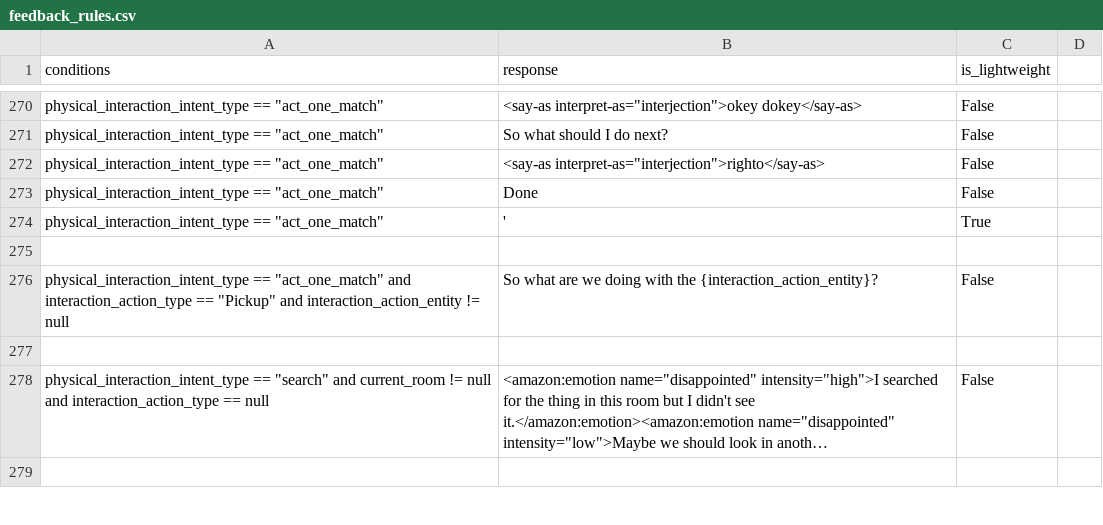
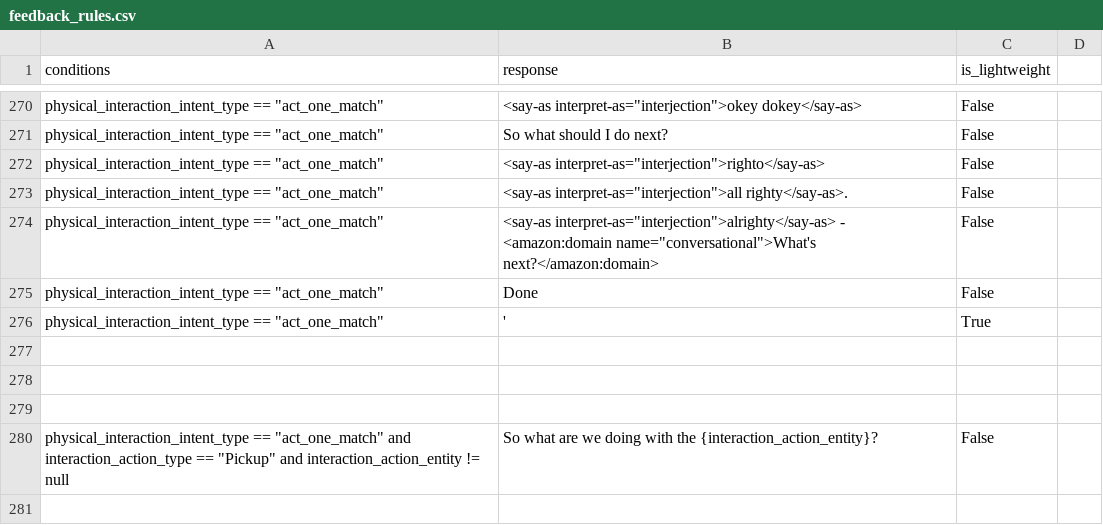
Before and after one commit to emma-heriot-watt/experience-hub, a CSV file: src/emma_experience_hub/constants/simbot/feedback_rules.csv, drawn as a sheet; only a part is shown, gaps mark what is left out; the shorter side is filled out with more unchanged rows; long unchanged cells end in …; the diff names each change by its address in the sheet, - before the commit and + after, or states it on an @@ line.

Commit message:
feat(feedback): add more 'done' one-liners (#551)
<!-- Pull Request description goes here -->

---

- [ ] This PR **has** been tested in the staging environment.
- [ ] This PR altered the decision-making process of the bot and these
alterations have been included in the [Figma
diagram](https://www.figma.com/file/lHucvo4KDMaex98TfgYbNq/Agent-Decision-Making-Process-Implementation?node-id=0%3A1&t=mzKjVjRXdeBty4co-1).

```diff
--- a/src/emma_experience_hub/constants/simbot/feedback_rules.csv
+++ b/src/emma_experience_hub/constants/simbot/feedback_rules.csv
+row 273: physical_interaction_intent_type == "act_one_match" | <say-as interpret-as="interjection">all righty</say-as>. | False
+row 274: physical_interaction_intent_type == "act_one_match" | <say-as interpret-as="interjection">alrighty</say-as> - <amazon:domain name="conversational">What's next?</amazon:domain> | False
+row 277: (empty)
+row 278: (empty)
```
